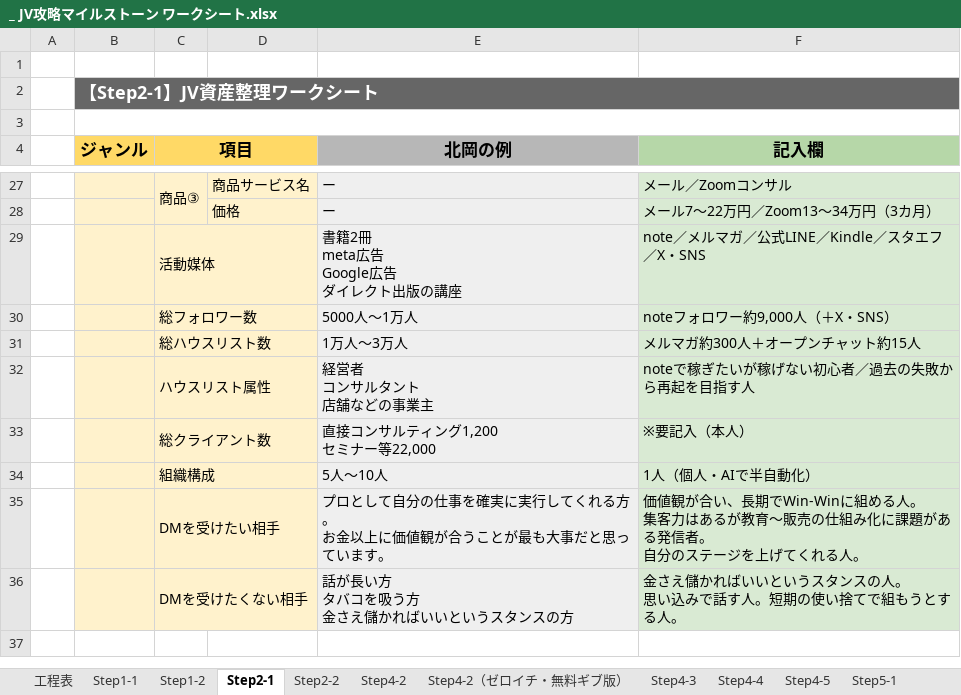
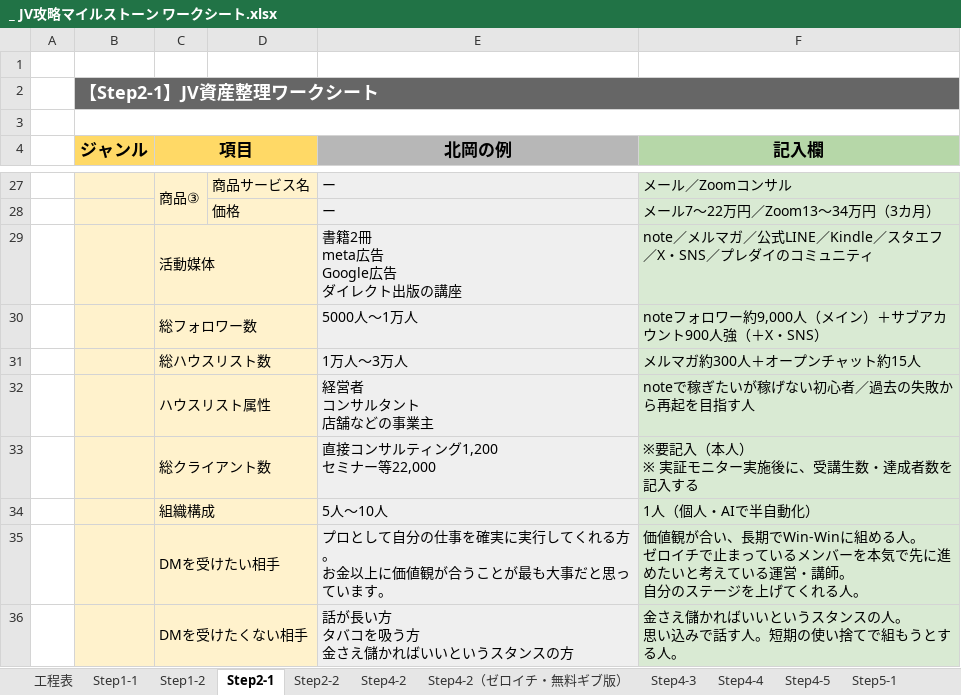
Before and after one commit to peacefantasy829-dotcom/JVmilestone, an Excel workbook: _ JV攻略マイルストーン ワークシート.xlsx, sheet Step2-1, drawn as a sheet; only a part is shown, gaps mark what is left out; values as stored, in another font and other column widths than the file's, no borders; ↵ is a line break in a cell; the diff covers the shown part only; the diff names each change by its address in the sheet, - before the commit and + after, or states it on an @@ line.

```diff
--- a/_ JV攻略マイルストーン ワークシート.xlsx (sheet Step2-1)
+++ b/_ JV攻略マイルストーン ワークシート.xlsx (sheet Step2-1)
-F29 (記入欄): note／メルマガ／公式LINE／Kindle／スタエフ／X・SNS
+F29 (記入欄): note／メルマガ／公式LINE／Kindle／スタエフ／X・SNS／プレダイのコミュニティ
-F30 (記入欄): noteフォロワー約9,000人（＋X・SNS）
+F30 (記入欄): noteフォロワー約9,000人（メイン）＋サブアカウント900人強（＋X・SNS）
-F33 (記入欄): ※要記入（本人）
+F33 (記入欄): ※要記入（本人） ↵ ※ 実証モニター実施後に、受講生数・達成者数を記入する
-F35 (記入欄): …る人。 ↵ 集客力はあるが教育〜販売の仕組み化に課題がある発信者。 ↵ 自分…
+F35 (記入欄): …る人。 ↵ ゼロイチで止まっているメンバーを本気で先に進めたいと考えている運営・講師。 ↵ 自分…
```
Also changed, not shown: 15 edited cells elsewhere in this sheet.
